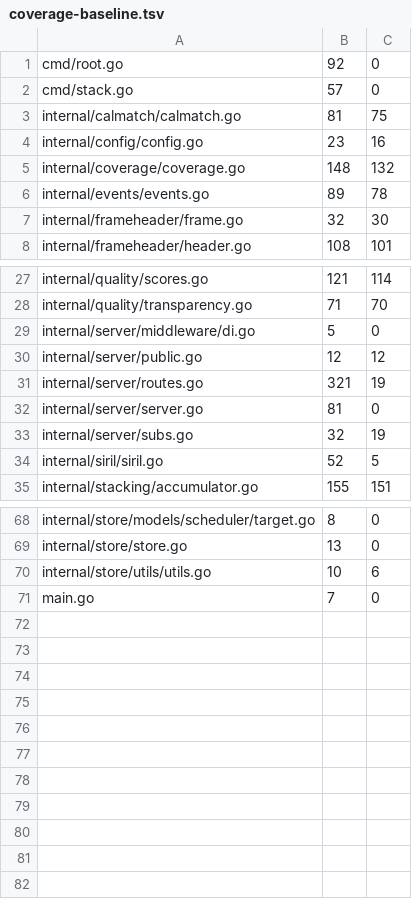
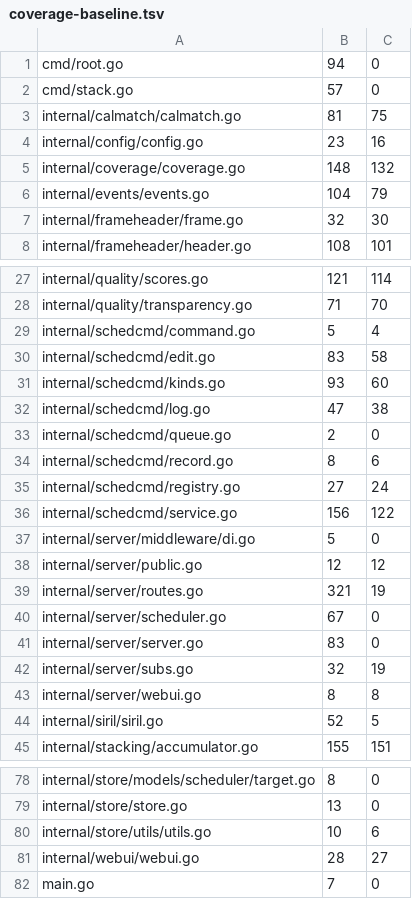
Before and after one commit to USA-RedDragon/astro-stacker, a TSV file: .github/coverage-baseline.tsv, drawn as a sheet; only a part is shown, gaps mark what is left out.

```diff
--- a/.github/coverage-baseline.tsv
+++ b/.github/coverage-baseline.tsv
@@ -1,2 +1,2 @@
-cmd/root.go	92	0
+cmd/root.go	94	0
 cmd/stack.go	57	0
@@ -5,3 +5,3 @@ internal/config/config.go	23	16
 internal/coverage/coverage.go	148	132
-internal/events/events.go	89	78
+internal/events/events.go	104	79
 internal/frameheader/frame.go	32	30
@@ -28,2 +28,10 @@ internal/quality/scores.go	121	114
 internal/quality/transparency.go	71	70
+internal/schedcmd/command.go	5	4
+internal/schedcmd/edit.go	83	58
+internal/schedcmd/kinds.go	93	60
+internal/schedcmd/log.go	47	38
+internal/schedcmd/queue.go	2	0
+internal/schedcmd/record.go	8	6
+internal/schedcmd/registry.go	27	24
+internal/schedcmd/service.go	156	122
 internal/server/middleware/di.go	5	0
@@ -31,4 +39,6 @@ internal/server/public.go	12	12
 internal/server/routes.go	321	19
-internal/server/server.go	81	0
+internal/server/scheduler.go	67	0
+internal/server/server.go	83	0
 internal/server/subs.go	32	19
+internal/server/webui.go	8	8
 internal/siril/siril.go	52	5
@@ -70,2 +80,3 @@ internal/store/store.go	13	0
 internal/store/utils/utils.go	10	6
+internal/webui/webui.go	28	27
 main.go	7	0
```
Also changed, not shown: 1 other file.
